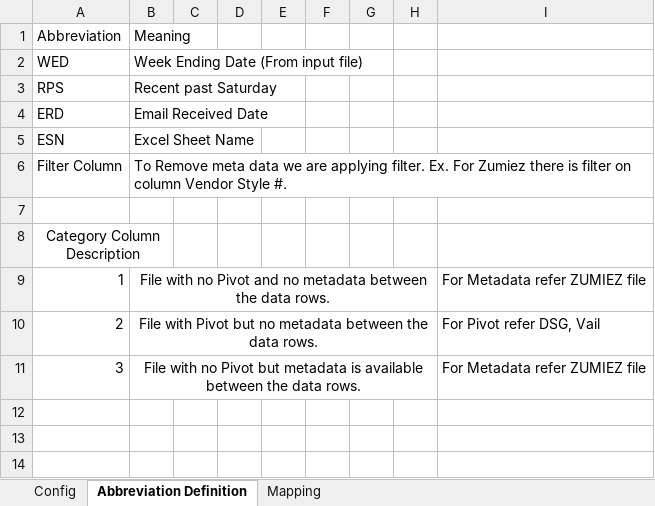
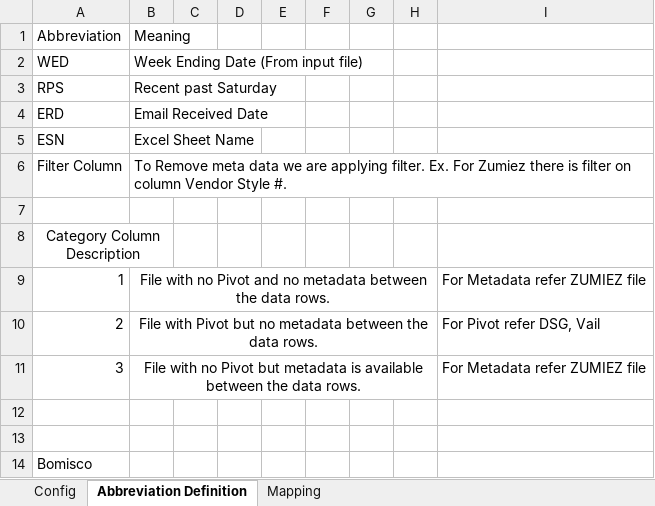
Before and after one commit to alernkn247/PartnerConfiguration, an Excel workbook: PartnerMasterConfiguration.xlsx, sheet Abbreviation Definition, drawn as a sheet; values as stored, in another font and other column widths than the file's, no borders; the diff names each change by its address in the sheet, - before the commit and + after, or states it on an @@ line.

Commit message:
Bomisco

```diff
--- a/PartnerMasterConfiguration.xlsx (sheet Abbreviation Definition)
+++ b/PartnerMasterConfiguration.xlsx (sheet Abbreviation Definition)
+row 12: (empty)
+row 13: (empty)
+row 14: Bomisco
```
